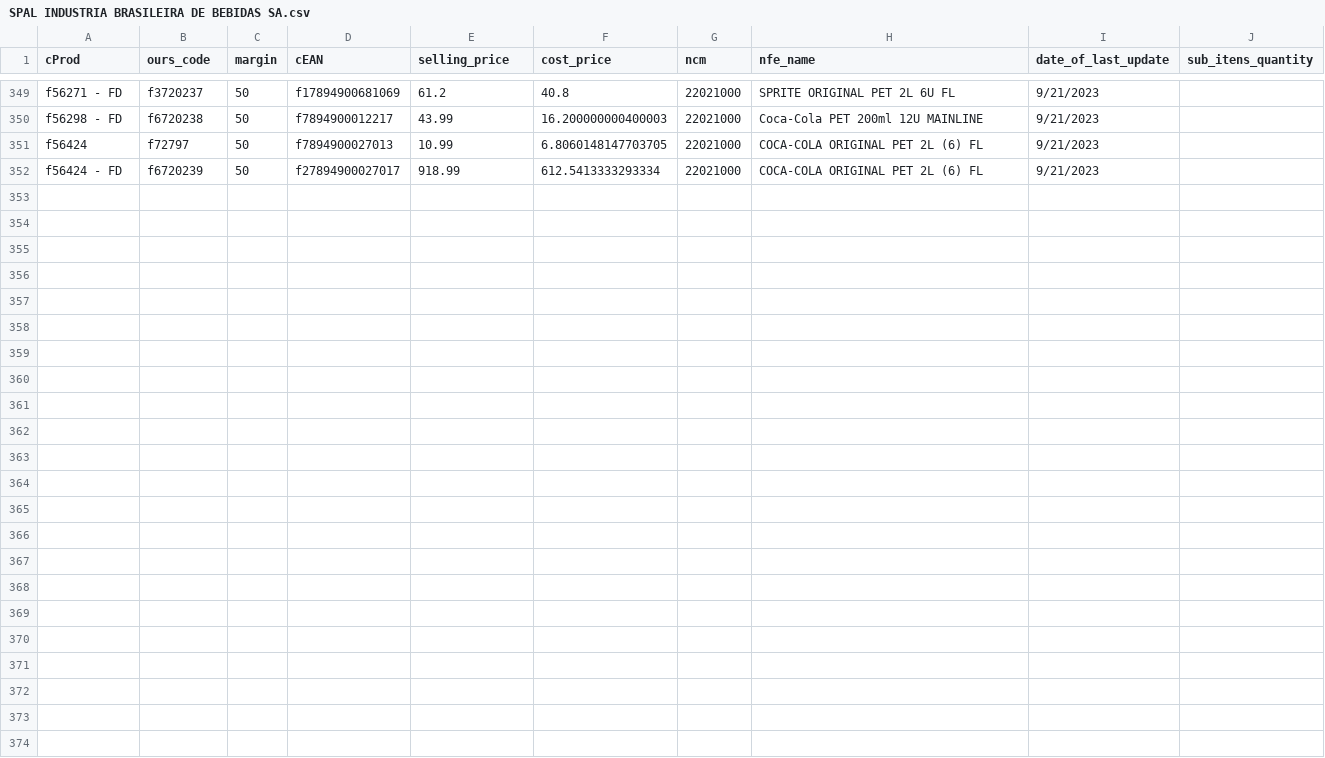
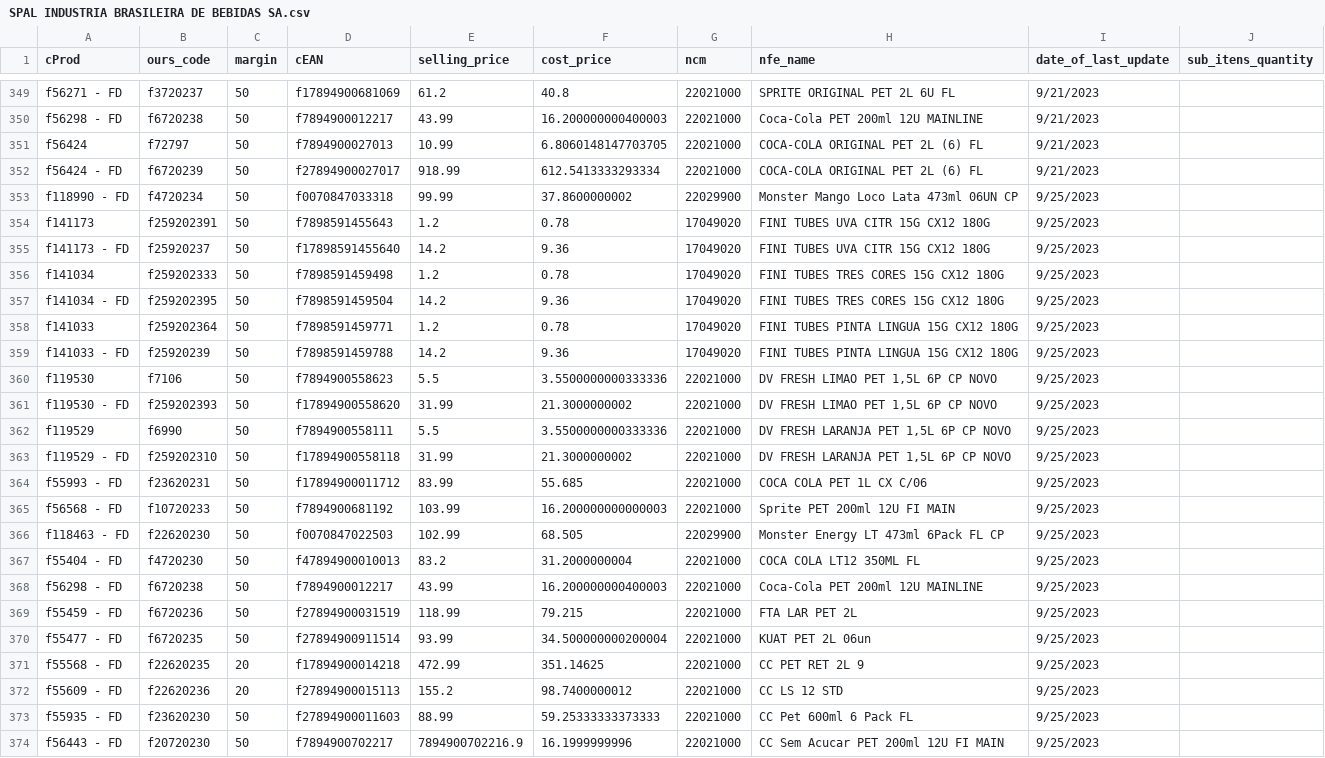
Before and after one commit to I3run01/bot-update-price-python, a CSV file: database/SPAL INDUSTRIA BRASILEIRA DE BEBIDAS SA.csv, drawn as a sheet; only a part is shown, gaps mark what is left out.

Commit message:
new prods

```diff
--- a/database/SPAL INDUSTRIA BRASILEIRA DE BEBIDAS SA.csv
+++ b/database/SPAL INDUSTRIA BRASILEIRA DE BEBIDAS SA.csv
@@ -352 +352,23 @@ f56424,f72797,50,f7894900027013,10.99,6.8060148147703705,22021000,COCA-COLA ORIG
 f56424 - FD,f6720239,50,f27894900027017,918.99,612.5413333293334,22021000,COCA-COLA ORIGINAL PET 2L (6) FL,9/21/2023,
+f118990 - FD,f4720234,50,f0070847033318,99.99,37.8600000002,22029900,Monster Mango Loco Lata 473ml 06UN CP,9/25/2023,
+f141173,f259202391,50,f7898591455643,1.2,0.78,17049020,FINI TUBES UVA CITR 15G CX12 180G,9/25/2023,
+f141173 - FD,f25920237,50,f17898591455640,14.2,9.36,17049020,FINI TUBES UVA CITR 15G CX12 180G,9/25/2023,
+f141034,f259202333,50,f7898591459498,1.2,0.78,17049020,FINI TUBES  TRES CORES 15G CX12 180G,9/25/2023,
+f141034 - FD,f259202395,50,f7898591459504,14.2,9.36,17049020,FINI TUBES  TRES CORES 15G CX12 180G,9/25/2023,
+f141033,f259202364,50,f7898591459771,1.2,0.78,17049020,FINI TUBES PINTA LINGUA 15G CX12 180G,9/25/2023,
+f141033 - FD,f25920239,50,f7898591459788,14.2,9.36,17049020,FINI TUBES PINTA LINGUA 15G CX12 180G,9/25/2023,
+f119530,f7106,50,f7894900558623,5.5,3.5500000000333336,22021000,"DV FRESH LIMAO PET 1,5L 6P CP NOVO",9/25/2023,
+f119530 - FD,f259202393,50,f17894900558620,31.99,21.3000000002,22021000,"DV FRESH LIMAO PET 1,5L 6P CP NOVO",9/25/2023,
+f119529,f6990,50,f7894900558111,5.5,3.5500000000333336,22021000,"DV FRESH LARANJA PET 1,5L 6P CP NOVO",9/25/2023,
+f119529 - FD,f259202310,50,f17894900558118,31.99,21.3000000002,22021000,"DV FRESH LARANJA PET 1,5L 6P CP NOVO",9/25/2023,
+f55993 - FD,f23620231,50,f17894900011712,83.99,55.685,22021000,COCA COLA PET 1L CX C/06,9/25/2023,
+f56568 - FD,f10720233,50,f7894900681192,103.99,16.200000000000003,22021000,Sprite PET 200ml 12U FI MAIN,9/25/2023,
+f118463 - FD,f22620230,50,f0070847022503,102.99,68.505,22029900,Monster Energy LT 473ml 6Pack FL CP,9/25/2023,
+f55404 - FD,f4720230,50,f47894900010013,83.2,31.2000000004,22021000,COCA COLA LT12 350ML FL,9/25/2023,
+f56298 - FD,f6720238,50,f7894900012217,43.99,16.200000000400003,22021000,Coca-Cola PET 200ml 12U MAINLINE,9/25/2023,
+f55459 - FD,f6720236,50,f27894900031519,118.99,79.215,22021000,FTA LAR PET 2L,9/25/2023,
+f55477 - FD,f6720235,50,f27894900911514,93.99,34.500000000200004,22021000,KUAT PET 2L 06un,9/25/2023,
+f55568 - FD,f22620235,20,f17894900014218,472.99,351.14625,22021000,CC PET RET 2L 9,9/25/2023,
+f55609 - FD,f22620236,20,f27894900015113,155.2,98.7400000012,22021000,CC LS 12 STD,9/25/2023,
+f55935 - FD,f23620230,50,f27894900011603,88.99,59.25333333373333,22021000,CC Pet 600ml 6 Pack FL,9/25/2023,
+f56443 - FD,f20720230,50,f7894900702217,7894900702216.9,16.1999999996,22021000,CC Sem Acucar PET 200ml 12U FI MAIN,9/25/2023,
```
Also changed, not shown: 2 other files.
